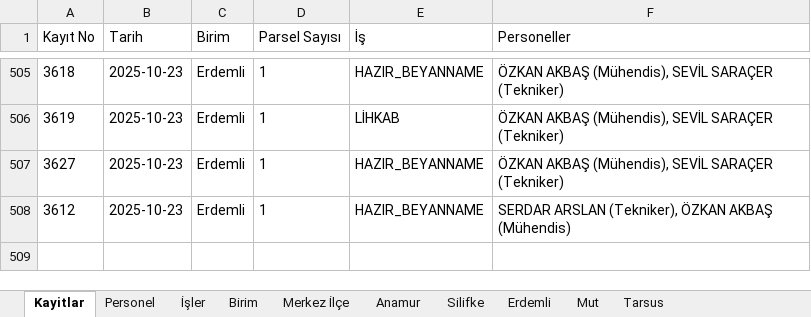
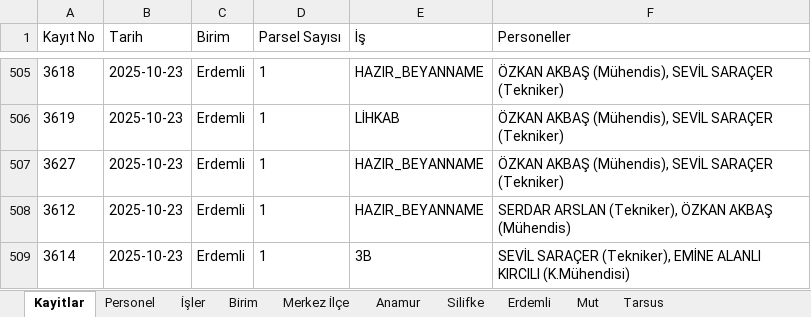
Before and after one commit to gokhangeo/isyonetim, an Excel workbook: isyonetim.xlsx, sheet Kayitlar, drawn as a sheet; only a part is shown, gaps mark what is left out; values as stored, in another font and other column widths than the file's, no borders; the diff names each change by its address in the sheet, - before the commit and + after, or states it on an @@ line.

Commit message:
[Kadastro App] Yeni kayıt eklendi: 3614

```diff
--- a/isyonetim.xlsx (sheet Kayitlar)
+++ b/isyonetim.xlsx (sheet Kayitlar)
+row 509: 3614 | 2025-10-23 | Erdemli | 1 | 3B | SEVİL SARAÇER (Tekniker), EMİNE ALANLI KIRCILI (K.Mühendisi)
```
Also changed, not shown: sheet Erdemli.
